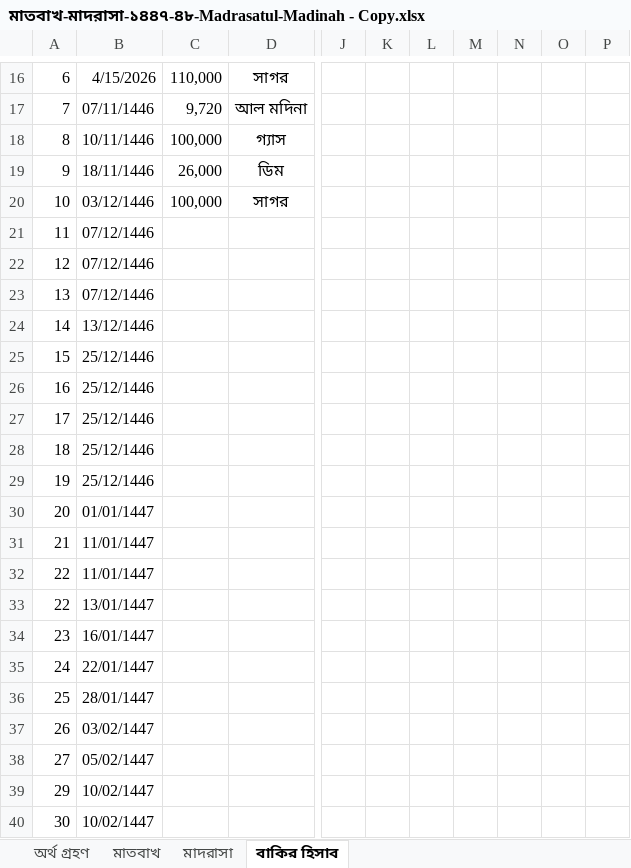
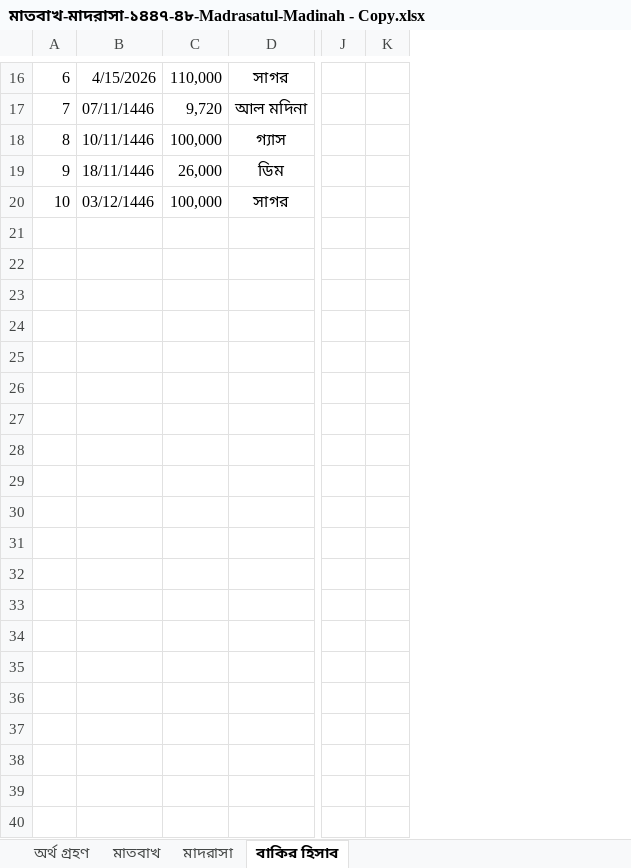
Before and after one commit to sani1415/11-idarah, an Excel workbook: মাতবাখ-মাদরাসা-১৪৪৭-৪৮-Madrasatul-Madinah - Copy.xlsx, sheet বাকির হিসাব, drawn as a sheet; only a part is shown, gaps mark what is left out; values as stored, in another font and other column widths than the file's, no borders; removed rows and columns are numbered as before the commit, all else as after; rows hold the shown columns only; the diff covers the shown part only; the diff names each change by its address in the sheet, - before the commit and + after, or states it on an @@ line.

```diff
--- a/মাতবাখ-মাদরাসা-১৪৪৭-৪৮-Madrasatul-Madinah - Copy.xlsx (sheet বাকির হিসাব)
+++ b/মাতবাখ-মাদরাসা-১৪৪৭-৪৮-Madrasatul-Madinah - Copy.xlsx (sheet বাকির হিসাব)
-column A, rows 16-20: 6 | 7 | 8 | 9 | 10
+column A, rows 16-20: 6 | 7 | 8 | 9 | 10
-column L, empty
-column M, empty
-column N, empty
-column O, empty
-column P, empty
-row 21: 11 | 07/12/1446
-row 22: 12 | 07/12/1446
-row 23: 13 | 07/12/1446
-row 24: 14 | 13/12/1446
-row 25: 15 | 25/12/1446
-row 26: 16 | 25/12/1446
-row 27: 17 | 25/12/1446
-row 28: 18 | 25/12/1446
-row 29: 19 | 25/12/1446
-row 30: 20 | 01/01/1447
-row 31: 21 | 11/01/1447
-row 32: 22 | 11/01/1447
-row 33: 22 | 13/01/1447
-row 34: 23 | 16/01/1447
-row 35: 24 | 22/01/1447
-row 36: 25 | 28/01/1447
-row 37: 26 | 03/02/1447
-row 38: 27 | 05/02/1447
-row 39: 29 | 10/02/1447
-row 40: 30 | 10/02/1447
```
Also changed, not shown: 170 removed rows and 8 edited cells elsewhere in this sheet, sheet মাদরাসা, sheet অর্থ গ্রহণ, তামিরাত৪৭-৪৮.xlsx, ১৪৪৭-৪৮ হিজরী শিক্ষাবর্ষের কিতাব বিভাগের যোগাযোগের তালিকা চূড়ান্ত.xlsx, 27 other files.
